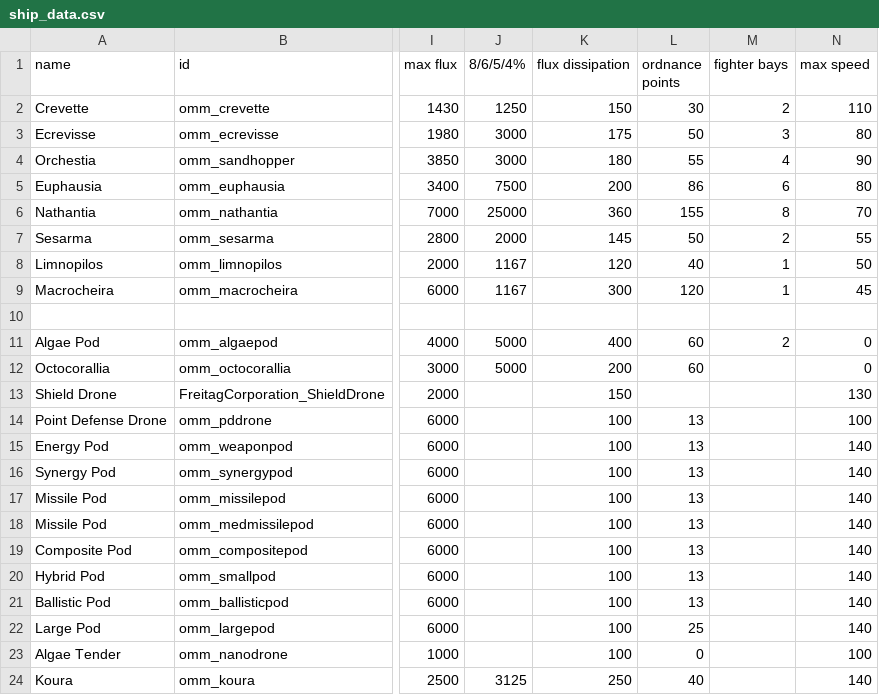
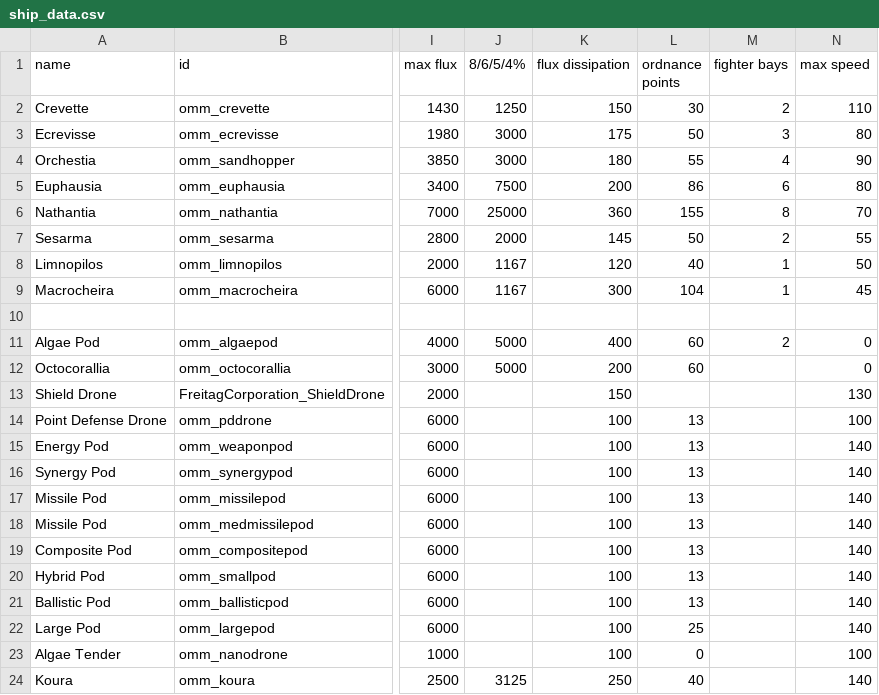
Before and after one commit to Tecrys/OrbitalManipilation-Maintenance, a CSV file: data/hulls/ship_data.csv, drawn as a sheet; only a part is shown, gaps mark what is left out; the diff names each change by its address in the sheet, - before the commit and + after, or states it on an @@ line.

```diff
--- a/data/hulls/ship_data.csv
+++ b/data/hulls/ship_data.csv
-L9 (ordnance points): 120
+L9 (ordnance points): 104
```
Also changed, not shown: 3 other files.
